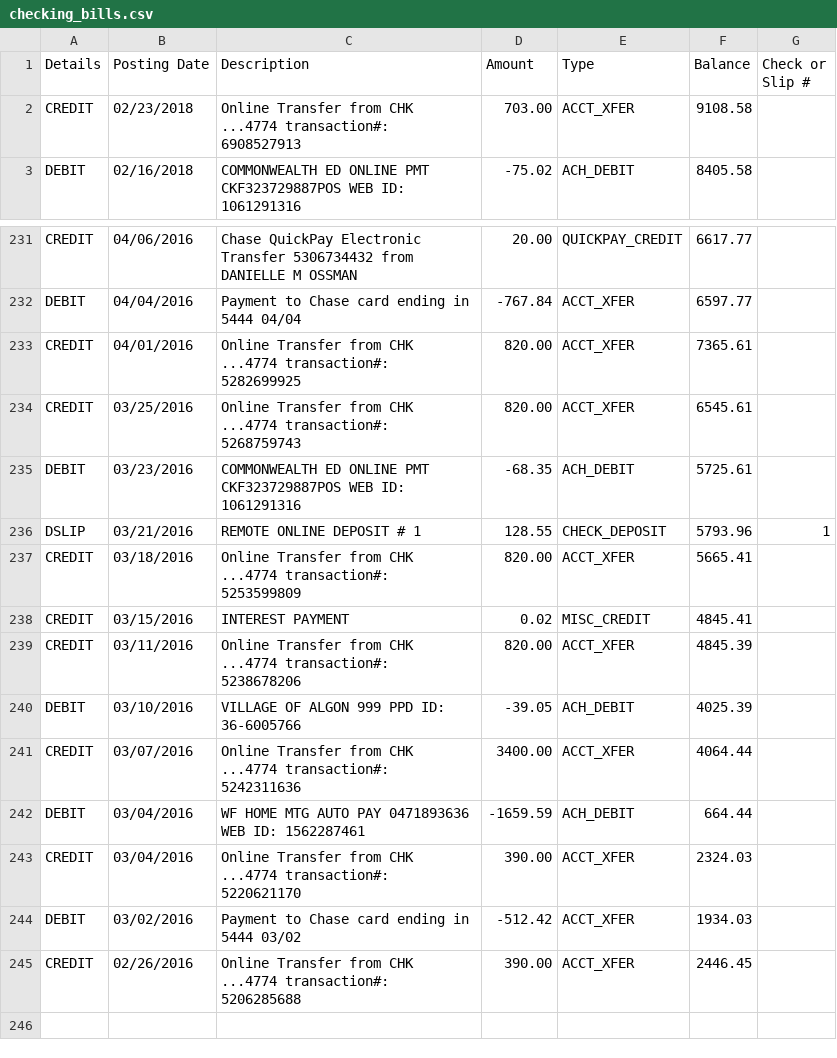
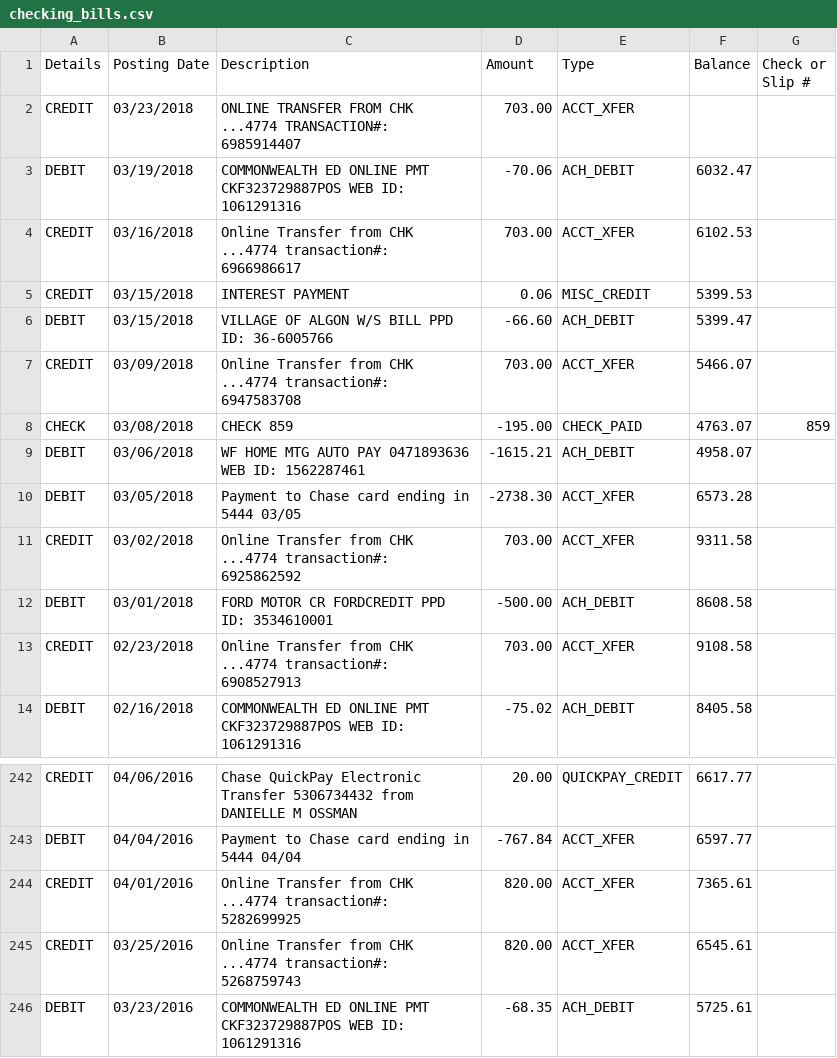
Before and after one commit to unbrokenrabbit/financial_analysis, a CSV file: project/test_files/checking_bills.csv, drawn as a sheet; only a part is shown, gaps mark what is left out.

```diff
--- a/project/test_files/checking_bills.csv
+++ b/project/test_files/checking_bills.csv
@@ -1,2 +1,13 @@
 Details,Posting Date,Description,Amount,Type,Balance,Check or Slip #
+CREDIT,03/23/2018,"ONLINE TRANSFER FROM  CHK ...4774 TRANSACTION#: 6985914407",703.00,ACCT_XFER, ,,
+DEBIT,03/19/2018,"COMMONWEALTH ED  ONLINE PMT CKF323729887POS WEB ID: 1061291316",-70.06,ACH_DEBIT,6032.47,,
+CREDIT,03/16/2018,"Online Transfer from  CHK ...4774 transaction#: 6966986617",703.00,ACCT_XFER,6102.53,,
+CREDIT,03/15/2018,"INTEREST PAYMENT",0.06,MISC_CREDIT,5399.53,,
+DEBIT,03/15/2018,"VILLAGE OF ALGON W/S BILL                   PPD ID: 36-6005766",-66.60,ACH_DEBIT,5399.47,,
+CREDIT,03/09/2018,"Online Transfer from  CHK ...4774 transaction#: 6947583708",703.00,ACCT_XFER,5466.07,,
+CHECK,03/08/2018,"CHECK 859  ",-195.00,CHECK_PAID,4763.07,859,
+DEBIT,03/06/2018,"WF HOME MTG      AUTO PAY   0471893636      WEB ID: 1562287461",-1615.21,ACH_DEBIT,4958.07,,
+DEBIT,03/05/2018,"Payment to Chase card ending in 5444 03/05",-2738.30,ACCT_XFER,6573.28,,
+CREDIT,03/02/2018,"Online Transfer from  CHK ...4774 transaction#: 6925862592",703.00,ACCT_XFER,9311.58,,
+DEBIT,03/01/2018,"FORD MOTOR CR    FORDCREDIT                 PPD ID: 3534610001",-500.00,ACH_DEBIT,8608.58,,
 CREDIT,02/23/2018,"Online Transfer from  CHK ...4774 transaction#: 6908527913",703.00,ACCT_XFER,9108.58,,
@@ -235,11 +246 @@ CREDIT,03/25/2016,"Online Transfer from  CHK ...4774 transaction#: 5268759743",8
 DEBIT,03/23/2016,"COMMONWEALTH ED  ONLINE PMT CKF323729887POS WEB ID: 1061291316",-68.35,ACH_DEBIT,5725.61,,
-DSLIP,03/21/2016,"REMOTE ONLINE DEPOSIT #          1",128.55,CHECK_DEPOSIT,5793.96,1,
-CREDIT,03/18/2016,"Online Transfer from  CHK ...4774 transaction#: 5253599809",820.00,ACCT_XFER,5665.41,,
-CREDIT,03/15/2016,"INTEREST PAYMENT",0.02,MISC_CREDIT,4845.41,,
-CREDIT,03/11/2016,"Online Transfer from  CHK ...4774 transaction#: 5238678206",820.00,ACCT_XFER,4845.39,,
-DEBIT,03/10/2016,"VILLAGE OF ALGON 999                        PPD ID: 36-6005766",-39.05,ACH_DEBIT,4025.39,,
-CREDIT,03/07/2016,"Online Transfer from CHK ...4774 transaction#: 5242311636",3400.00,ACCT_XFER,4064.44,,
-DEBIT,03/04/2016,"WF HOME MTG      AUTO PAY   0471893636      WEB ID: 1562287461",-1659.59,ACH_DEBIT,664.44,,
-CREDIT,03/04/2016,"Online Transfer from  CHK ...4774 transaction#: 5220621170",390.00,ACCT_XFER,2324.03,,
-DEBIT,03/02/2016,"Payment to Chase card ending in 5444 03/02",-512.42,ACCT_XFER,1934.03,,
-CREDIT,02/26/2016,"Online Transfer from  CHK ...4774 transaction#: 5206285688",390.00,ACCT_XFER,2446.45,,
```
Also changed, not shown: project/test_files/checking_spending.csv, project/test_files/credit_bills.csv, 4 other files.
